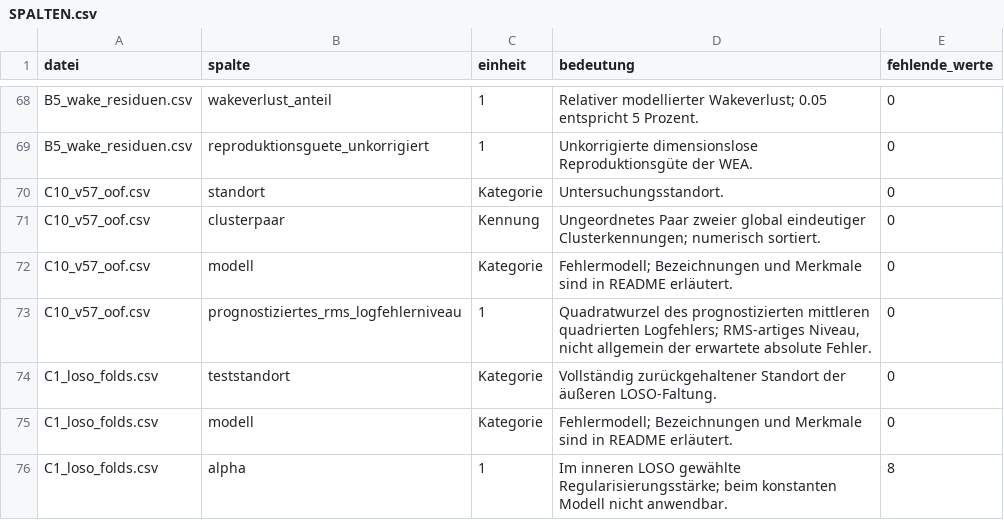
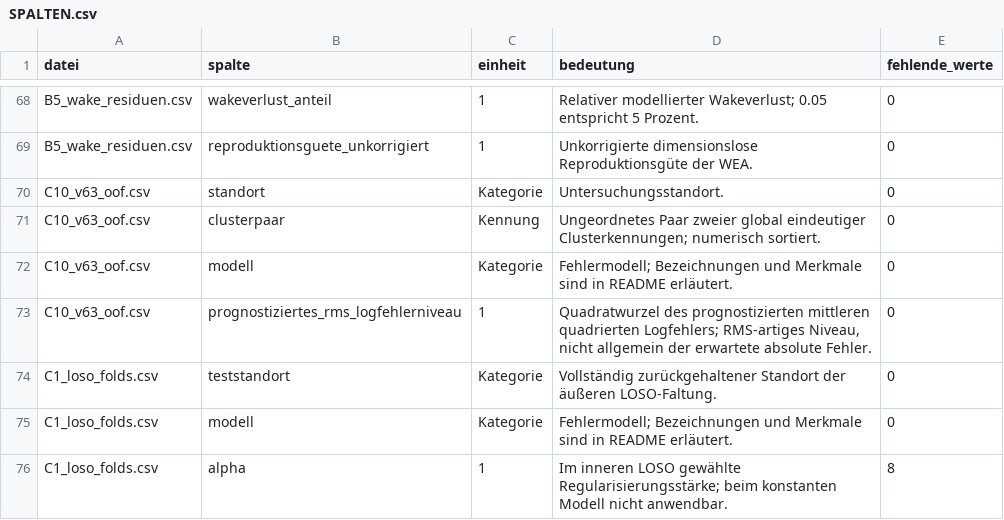
Before and after one commit to RobinGummels/bachelor-thesis-digital-attachment, a CSV file: SPALTEN.csv, drawn as a sheet; only a part is shown, gaps mark what is left out; the diff covers the shown part only.

```diff
--- a/SPALTEN.csv
+++ b/SPALTEN.csv
@@ -69,6 +69,6 @@ B5_wake_residuen.csv,wakeverlust_anteil,1,Relativer modellierter Wakeverlust; 0.
 B5_wake_residuen.csv,reproduktionsguete_unkorrigiert,1,Unkorrigierte dimensionslose Reproduktionsgüte der WEA.,0
-C10_v57_oof.csv,standort,Kategorie,Untersuchungsstandort.,0
-C10_v57_oof.csv,clusterpaar,Kennung,Ungeordnetes Paar zweier global eindeutiger Clusterkennungen; numerisch sortiert.,0
-C10_v57_oof.csv,modell,Kategorie,Fehlermodell; Bezeichnungen und Merkmale sind in README erläutert.,0
-C10_v57_oof.csv,prognostiziertes_rms_logfehlerniveau,1,"Quadratwurzel des prognostizierten mittleren quadrierten Logfehlers; RMS-artiges Niveau, nicht allgemein der erwartete absolute Fehler.",0
+C10_v63_oof.csv,standort,Kategorie,Untersuchungsstandort.,0
+C10_v63_oof.csv,clusterpaar,Kennung,Ungeordnetes Paar zweier global eindeutiger Clusterkennungen; numerisch sortiert.,0
+C10_v63_oof.csv,modell,Kategorie,Fehlermodell; Bezeichnungen und Merkmale sind in README erläutert.,0
+C10_v63_oof.csv,prognostiziertes_rms_logfehlerniveau,1,"Quadratwurzel des prognostizierten mittleren quadrierten Logfehlers; RMS-artiges Niveau, nicht allgemein der erwartete absolute Fehler.",0
 C1_loso_folds.csv,teststandort,Kategorie,Vollständig zurückgehaltener Standort der äußeren LOSO-Faltung.,0
```
Also changed, not shown: 22 edited cells elsewhere in this file, DATEIEN.csv, 15 other files.
